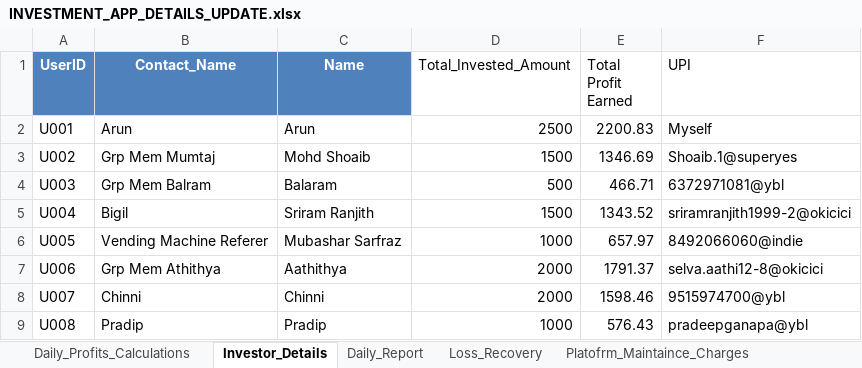
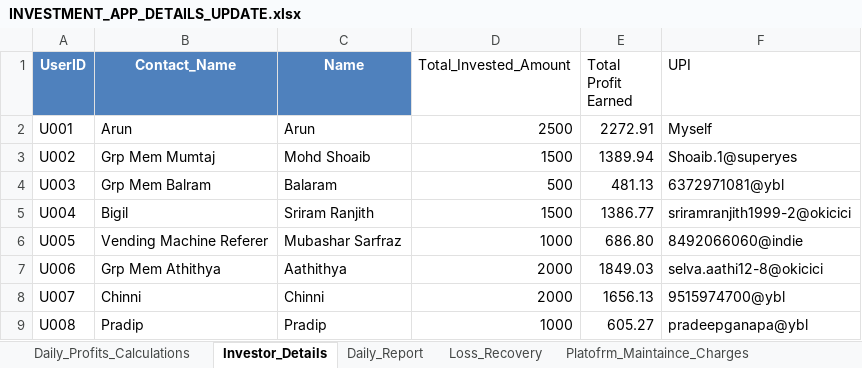
Before and after one commit to Arun2310Rajaputhra/INVESTORS-DASHBOARD, an Excel workbook: INVESTMENT_APP_DETAILS_UPDATE.xlsx, sheet Investor_Details, drawn as a sheet; values as stored, in another font and other column widths than the file's, no borders; table styles not drawn; the diff names each change by its address in the sheet, - before the commit and + after, or states it on an @@ line.

```diff
--- a/INVESTMENT_APP_DETAILS_UPDATE.xlsx (sheet Investor_Details)
+++ b/INVESTMENT_APP_DETAILS_UPDATE.xlsx (sheet Investor_Details)
-E2 (Total Profit Earned): 2200.83
+E2 (Total Profit Earned): 2272.91
-E3 (Total Profit Earned): 1346.69
+E3 (Total Profit Earned): 1389.94
-E4 (Total Profit Earned): 466.71
+E4 (Total Profit Earned): 481.13
-E5 (Total Profit Earned): 1343.52
+E5 (Total Profit Earned): 1386.77
-E6 (Total Profit Earned): 657.97
+E6 (Total Profit Earned): 686.80
-E7 (Total Profit Earned): 1791.37
+E7 (Total Profit Earned): 1849.03
-E8 (Total Profit Earned): 1598.46
+E8 (Total Profit Earned): 1656.13
-E9 (Total Profit Earned): 576.43
+E9 (Total Profit Earned): 605.27
```
Also changed, not shown: sheet Daily_Profits_Calculations, sheet Daily_Report.
